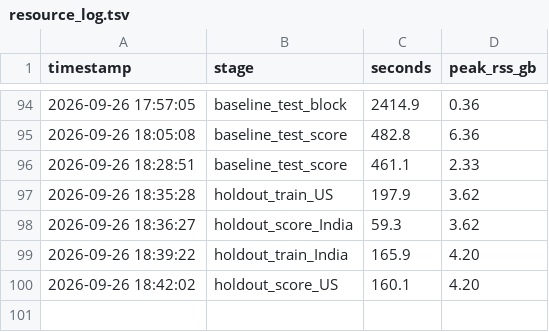
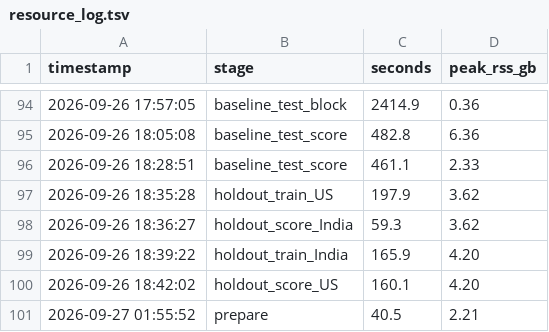
Before and after one commit to 12-34u/amazml, a TSV file: code/business_entity_resolution/notes/resource_log.tsv, drawn as a sheet; only a part is shown, gaps mark what is left out.

Commit message:
Updated dataset

```diff
--- a/code/business_entity_resolution/notes/resource_log.tsv
+++ b/code/business_entity_resolution/notes/resource_log.tsv
@@ -100 +100,2 @@ timestamp	stage	seconds	peak_rss_gb
 2026-09-26 18:42:02	holdout_score_US	160.1	4.20
+2026-09-27 01:55:52	prepare	40.5	2.21
```
